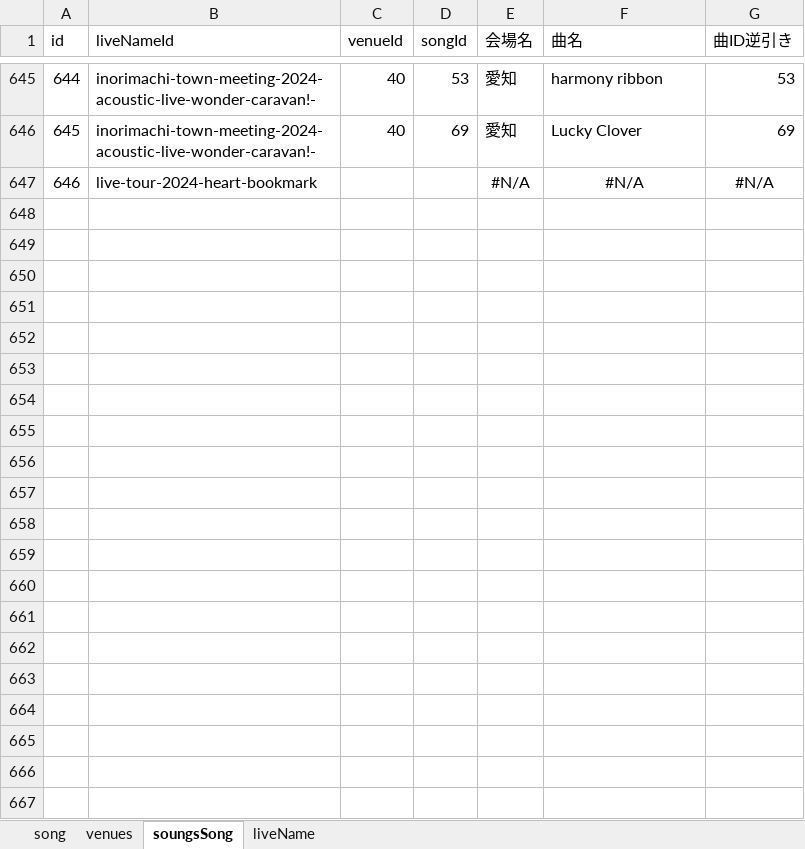
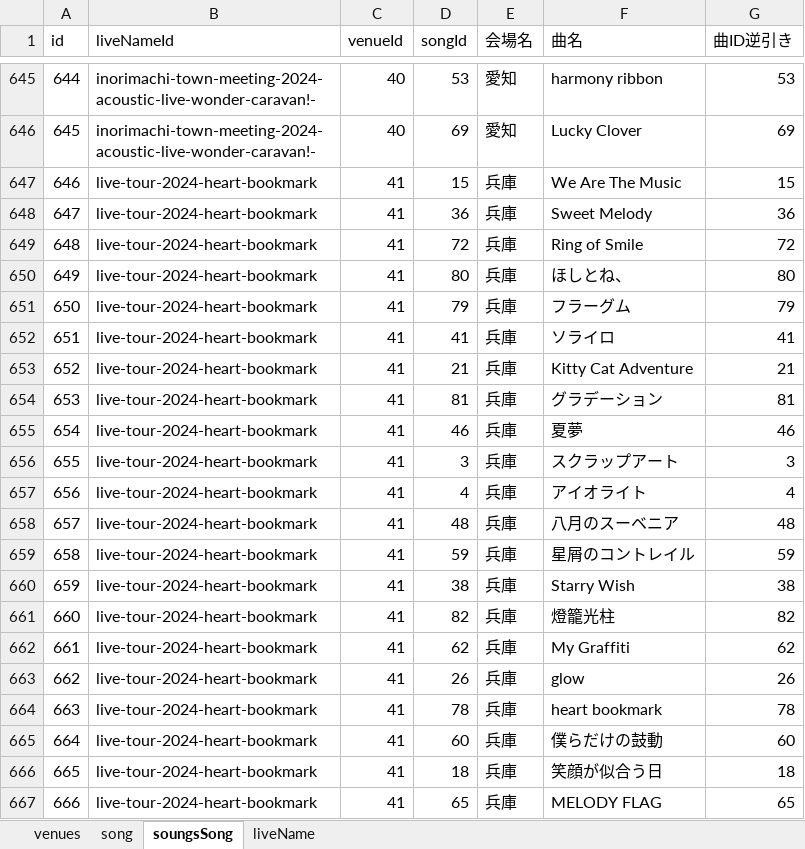
Before and after one commit to Suntory-Y-Water/inori-track, an Excel workbook: config/migrate.xlsx, sheet soungsSong, drawn as a sheet; only a part is shown, gaps mark what is left out; values as stored, in another font and other column widths than the file's, no borders; table styles not drawn; removed rows and columns are numbered as before the commit, all else as after; the diff names each change by its address in the sheet, - before the commit and + after, or states it on an @@ line.

```diff
--- a/config/migrate.xlsx (sheet soungsSong)
+++ b/config/migrate.xlsx (sheet soungsSong)
@@ sheet tab order changed: venues | song | soungsSong | liveName @@
-row 647: 646 | live-tour-2024-heart-bookmark |  |  | #N/A | #N/A | #N/A
+row 647: 646 | live-tour-2024-heart-bookmark | 41 | 15 | 兵庫 | We Are The Music | 15
+row 648: 647 | live-tour-2024-heart-bookmark | 41 | 36 | 兵庫 | Sweet Melody | 36
+row 649: 648 | live-tour-2024-heart-bookmark | 41 | 72 | 兵庫 | Ring of Smile | 72
+row 650: 649 | live-tour-2024-heart-bookmark | 41 | 80 | 兵庫 | ほしとね、 | 80
+row 651: 650 | live-tour-2024-heart-bookmark | 41 | 79 | 兵庫 | フラーグム | 79
+row 652: 651 | live-tour-2024-heart-bookmark | 41 | 41 | 兵庫 | ソライロ | 41
+row 653: 652 | live-tour-2024-heart-bookmark | 41 | 21 | 兵庫 | Kitty Cat Adventure | 21
+row 654: 653 | live-tour-2024-heart-bookmark | 41 | 81 | 兵庫 | グラデーション | 81
+row 655: 654 | live-tour-2024-heart-bookmark | 41 | 46 | 兵庫 | 夏夢 | 46
+row 656: 655 | live-tour-2024-heart-bookmark | 41 | 3 | 兵庫 | スクラップアート | 3
+row 657: 656 | live-tour-2024-heart-bookmark | 41 | 4 | 兵庫 | アイオライト | 4
+row 658: 657 | live-tour-2024-heart-bookmark | 41 | 48 | 兵庫 | 八月のスーベニア | 48
+row 659: 658 | live-tour-2024-heart-bookmark | 41 | 59 | 兵庫 | 星屑のコントレイル | 59
+row 660: 659 | live-tour-2024-heart-bookmark | 41 | 38 | 兵庫 | Starry Wish | 38
+row 661: 660 | live-tour-2024-heart-bookmark | 41 | 82 | 兵庫 | 燈籠光柱 | 82
+row 662: 661 | live-tour-2024-heart-bookmark | 41 | 62 | 兵庫 | My Graffiti | 62
+row 663: 662 | live-tour-2024-heart-bookmark | 41 | 26 | 兵庫 | glow | 26
+row 664: 663 | live-tour-2024-heart-bookmark | 41 | 78 | 兵庫 | heart bookmark | 78
+row 665: 664 | live-tour-2024-heart-bookmark | 41 | 60 | 兵庫 | 僕らだけの鼓動 | 60
+row 666: 665 | live-tour-2024-heart-bookmark | 41 | 18 | 兵庫 | 笑顔が似合う日 | 18
+row 667: 666 | live-tour-2024-heart-bookmark | 41 | 65 | 兵庫 | MELODY FLAG | 65
```
Also changed, not shown: 9 other files.
